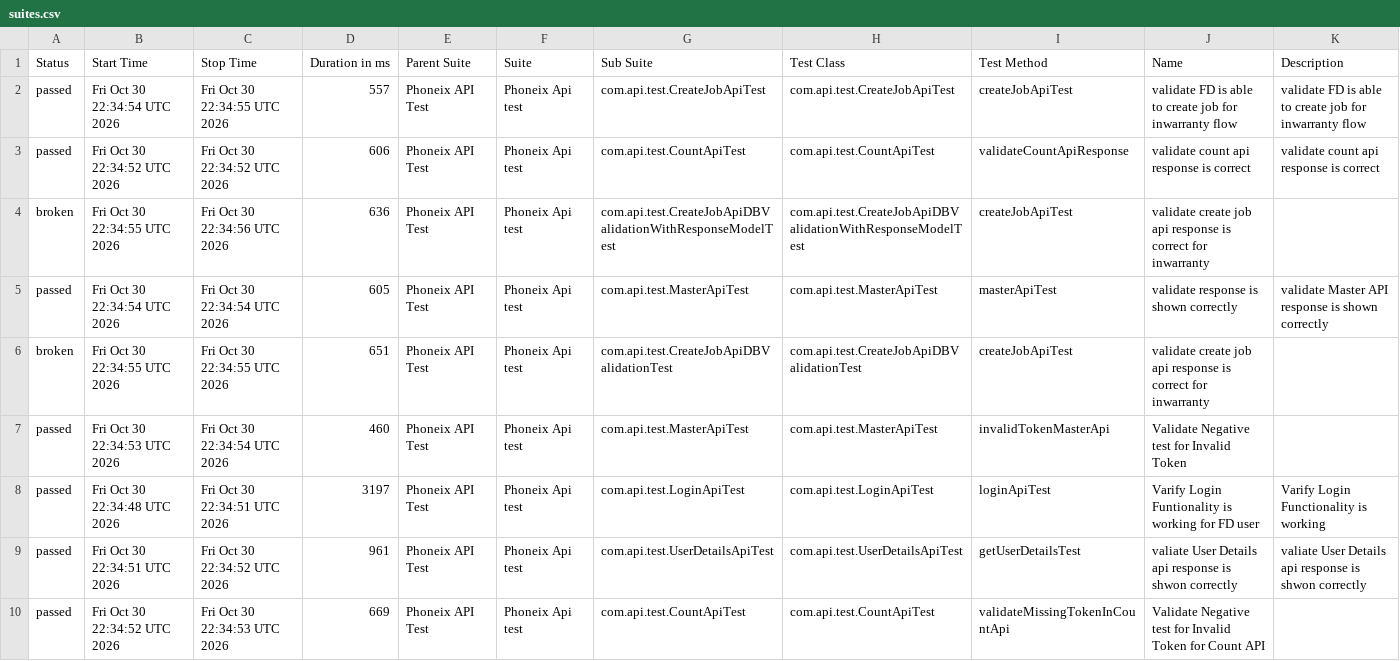
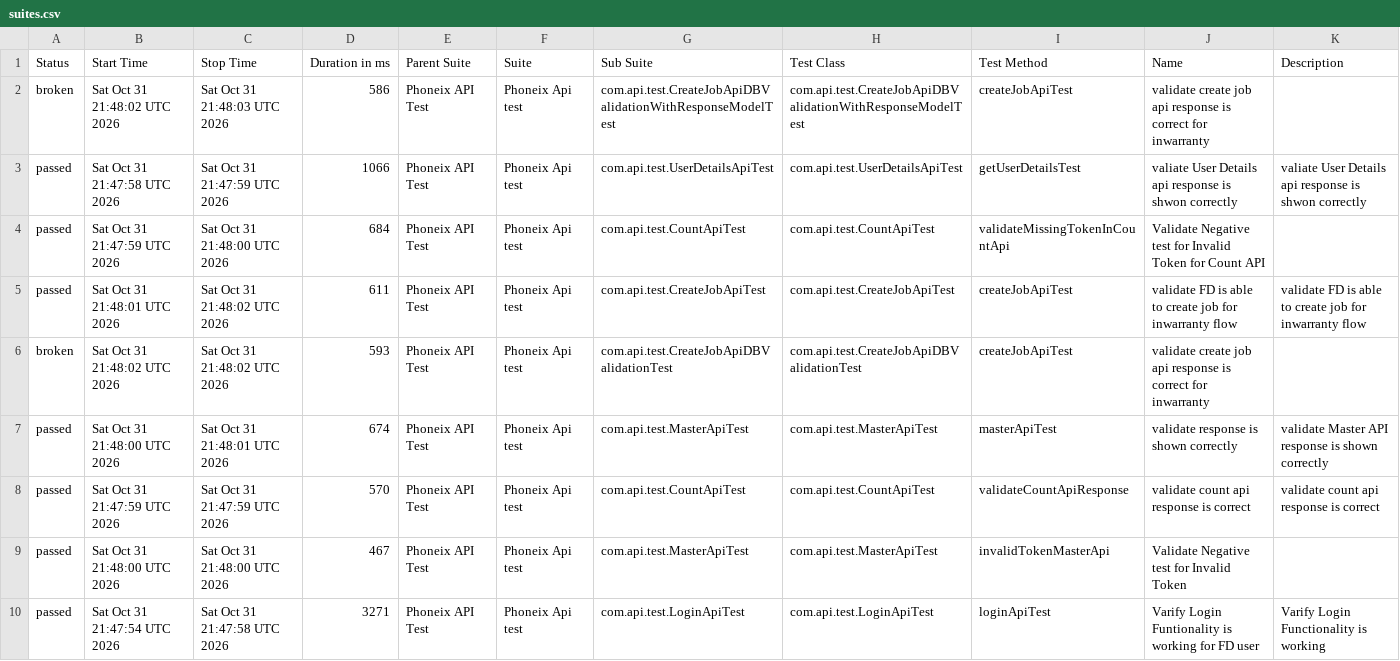
Before and after one commit to praveensharma1990/Phoenix-API-Automation-Framework, a CSV file: data/suites.csv, drawn as a sheet.

```diff
--- a/data/suites.csv
+++ b/data/suites.csv
@@ -1,10 +1,10 @@
 "Status","Start Time","Stop Time","Duration in ms","Parent Suite","Suite","Sub Suite","Test Class","Test Method","Name","Description"
-"passed","Fri Oct 30 22:34:54 UTC 2026","Fri Oct 30 22:34:55 UTC 2026","557","Phoneix API Test","Phoneix Api test","com.api.test.CreateJobApiTest","com.api.test.CreateJobApiTest","createJobApiTest","validate FD is able to create job for inwarranty flow","validate FD is able to create job for inwarranty flow"
-"passed","Fri Oct 30 22:34:52 UTC 2026","Fri Oct 30 22:34:52 UTC 2026","606","Phoneix API Test","Phoneix Api test","com.api.test.CountApiTest","com.api.test.CountApiTest","validateCountApiResponse","validate count api response is correct","validate count api response is correct"
-"broken","Fri Oct 30 22:34:55 UTC 2026","Fri Oct 30 22:34:56 UTC 2026","636","Phoneix API Test","Phoneix Api test","com.api.test.CreateJobApiDBValidationWithResponseModelTest","com.api.test.CreateJobApiDBValidationWithResponseModelTest","createJobApiTest","validate create job api response is correct for inwarranty",""
-"passed","Fri Oct 30 22:34:54 UTC 2026","Fri Oct 30 22:34:54 UTC 2026","605","Phoneix API Test","Phoneix Api test","com.api.test.MasterApiTest","com.api.test.MasterApiTest","masterApiTest","validate response is shown correctly","validate Master API response is shown correctly"
-"broken","Fri Oct 30 22:34:55 UTC 2026","Fri Oct 30 22:34:55 UTC 2026","651","Phoneix API Test","Phoneix Api test","com.api.test.CreateJobApiDBValidationTest","com.api.test.CreateJobApiDBValidationTest","createJobApiTest","validate create job api response is correct for inwarranty",""
-"passed","Fri Oct 30 22:34:53 UTC 2026","Fri Oct 30 22:34:54 UTC 2026","460","Phoneix API Test","Phoneix Api test","com.api.test.MasterApiTest","com.api.test.MasterApiTest","invalidTokenMasterApi","Validate Negative test for Invalid Token",""
-"passed","Fri Oct 30 22:34:48 UTC 2026","Fri Oct 30 22:34:51 UTC 2026","3197","Phoneix API Test","Phoneix Api test","com.api.test.LoginApiTest","com.api.test.LoginApiTest","loginApiTest","Varify Login Funtionality is working for FD user","Varify Login Functionality is working"
-"passed","Fri Oct 30 22:34:51 UTC 2026","Fri Oct 30 22:34:52 UTC 2026","961","Phoneix API Test","Phoneix Api test","com.api.test.UserDetailsApiTest","com.api.test.UserDetailsApiTest","getUserDetailsTest","valiate User Details api response is shwon correctly","valiate User Details api response is shwon correctly"
-"passed","Fri Oct 30 22:34:52 UTC 2026","Fri Oct 30 22:34:53 UTC 2026","669","Phoneix API Test","Phoneix Api test","com.api.test.CountApiTest","com.api.test.CountApiTest","validateMissingTokenInCountApi","Validate Negative test for Invalid Token for Count API",""
+"broken","Sat Oct 31 21:48:02 UTC 2026","Sat Oct 31 21:48:03 UTC 2026","586","Phoneix API Test","Phoneix Api test","com.api.test.CreateJobApiDBValidationWithResponseModelTest","com.api.test.CreateJobApiDBValidationWithResponseModelTest","createJobApiTest","validate create job api response is correct for inwarranty",""
+"passed","Sat Oct 31 21:47:58 UTC 2026","Sat Oct 31 21:47:59 UTC 2026","1066","Phoneix API Test","Phoneix Api test","com.api.test.UserDetailsApiTest","com.api.test.UserDetailsApiTest","getUserDetailsTest","valiate User Details api response is shwon correctly","valiate User Details api response is shwon correctly"
+"passed","Sat Oct 31 21:47:59 UTC 2026","Sat Oct 31 21:48:00 UTC 2026","684","Phoneix API Test","Phoneix Api test","com.api.test.CountApiTest","com.api.test.CountApiTest","validateMissingTokenInCountApi","Validate Negative test for Invalid Token for Count API",""
+"passed","Sat Oct 31 21:48:01 UTC 2026","Sat Oct 31 21:48:02 UTC 2026","611","Phoneix API Test","Phoneix Api test","com.api.test.CreateJobApiTest","com.api.test.CreateJobApiTest","createJobApiTest","validate FD is able to create job for inwarranty flow","validate FD is able to create job for inwarranty flow"
+"broken","Sat Oct 31 21:48:02 UTC 2026","Sat Oct 31 21:48:02 UTC 2026","593","Phoneix API Test","Phoneix Api test","com.api.test.CreateJobApiDBValidationTest","com.api.test.CreateJobApiDBValidationTest","createJobApiTest","validate create job api response is correct for inwarranty",""
+"passed","Sat Oct 31 21:48:00 UTC 2026","Sat Oct 31 21:48:01 UTC 2026","674","Phoneix API Test","Phoneix Api test","com.api.test.MasterApiTest","com.api.test.MasterApiTest","masterApiTest","validate response is shown correctly","validate Master API response is shown correctly"
+"passed","Sat Oct 31 21:47:59 UTC 2026","Sat Oct 31 21:47:59 UTC 2026","570","Phoneix API Test","Phoneix Api test","com.api.test.CountApiTest","com.api.test.CountApiTest","validateCountApiResponse","validate count api response is correct","validate count api response is correct"
+"passed","Sat Oct 31 21:48:00 UTC 2026","Sat Oct 31 21:48:00 UTC 2026","467","Phoneix API Test","Phoneix Api test","com.api.test.MasterApiTest","com.api.test.MasterApiTest","invalidTokenMasterApi","Validate Negative test for Invalid Token",""
+"passed","Sat Oct 31 21:47:54 UTC 2026","Sat Oct 31 21:47:58 UTC 2026","3271","Phoneix API Test","Phoneix Api test","com.api.test.LoginApiTest","com.api.test.LoginApiTest","loginApiTest","Varify Login Funtionality is working for FD user","Varify Login Functionality is working"
```
Also changed, not shown: data/behaviors.csv, 55 other files.
